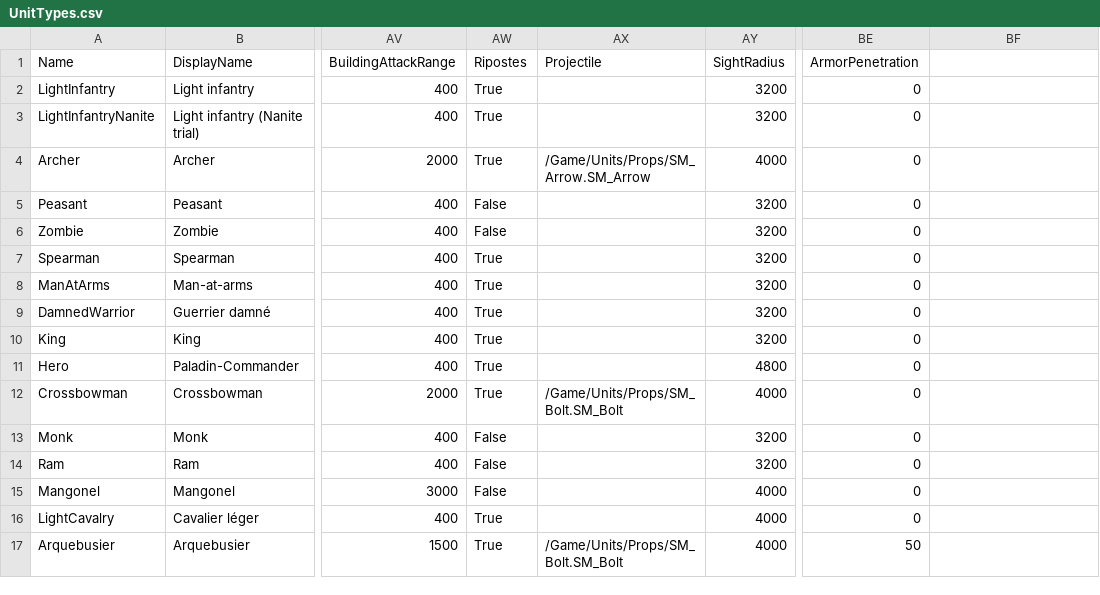
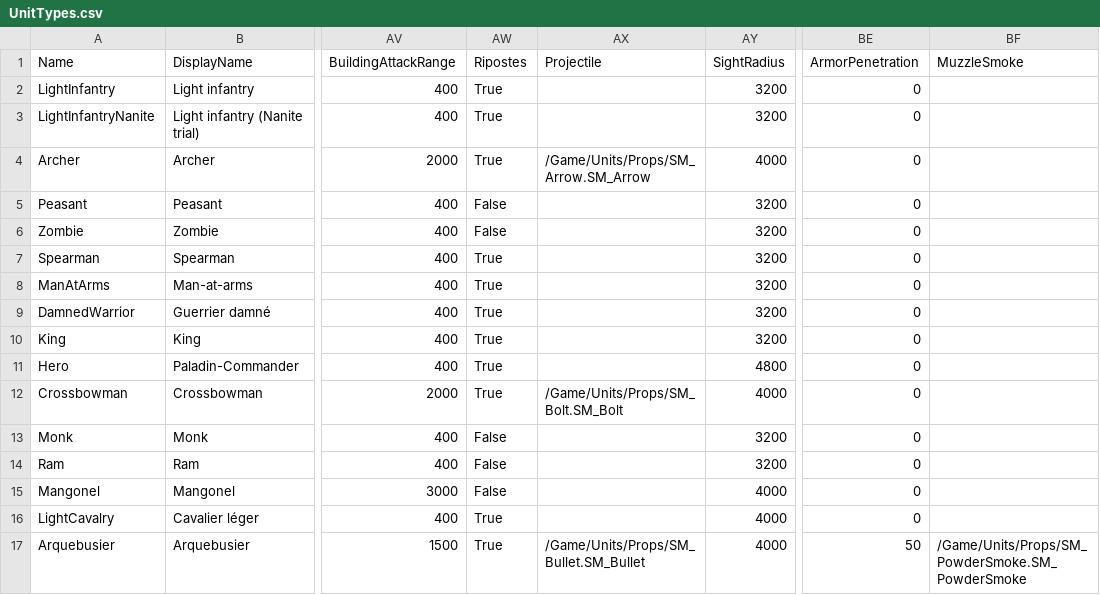
Before and after one commit to esdragor/MyCrusader, a CSV file: Tools/Data/UnitTypes.csv, drawn as a sheet; only a part is shown, gaps mark what is left out; the diff names each change by its address in the sheet, - before the commit and + after, or states it on an @@ line.

Commit message:
Arquebusier: right arm out of the trunk (mid keys on the hand paths), powder smoke at the muzzle and SM_Bullet ball (MuzzleSmoke column, UHOLArrowSubsystem puffs), test MuzzleSmoke red by compilation then green, Arquebusier added to the armed-soldier animation test

```diff
--- a/Tools/Data/UnitTypes.csv
+++ b/Tools/Data/UnitTypes.csv
-BF1: (empty)
+BF1: MuzzleSmoke
-AX17 (Projectile): /Game/Units/Props/SM_Bolt.SM_Bolt
+AX17 (Projectile): /Game/Units/Props/SM_Bullet.SM_Bullet
-BF17 (MuzzleSmoke): (empty)
+BF17 (MuzzleSmoke): /Game/Units/Props/SM_PowderSmoke.SM_PowderSmoke
```
Also changed, not shown: 16 other files.
